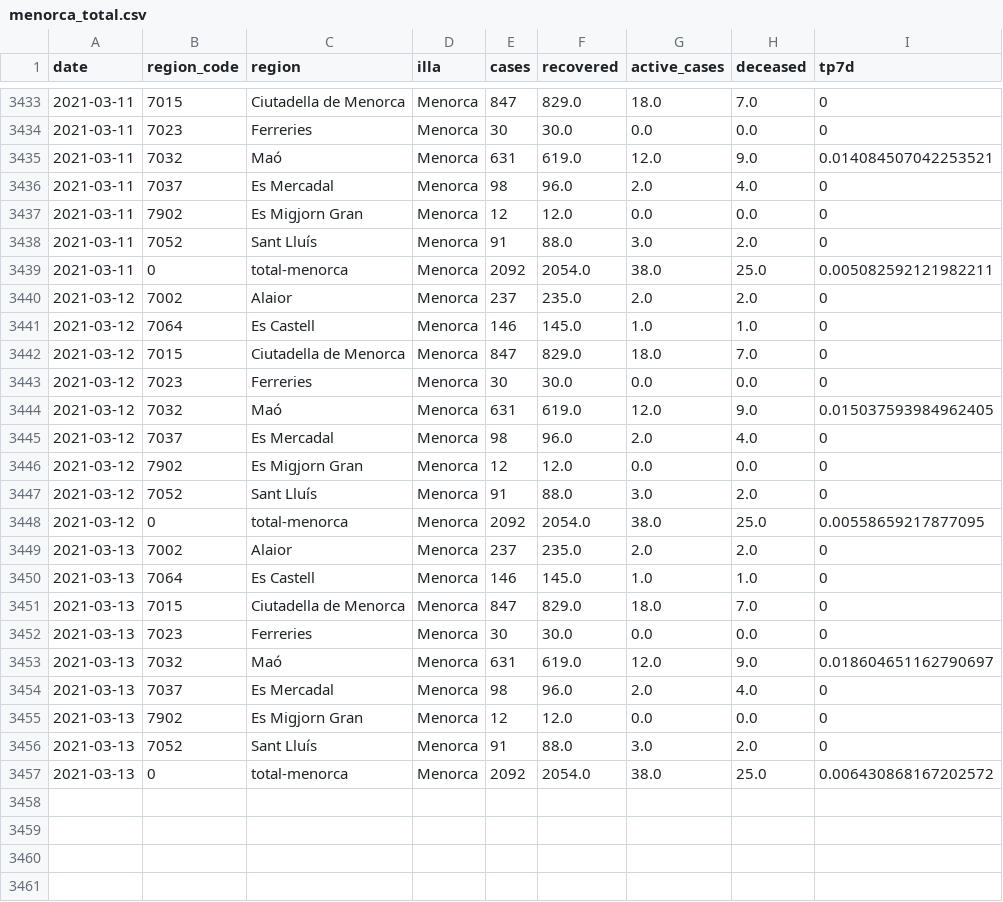
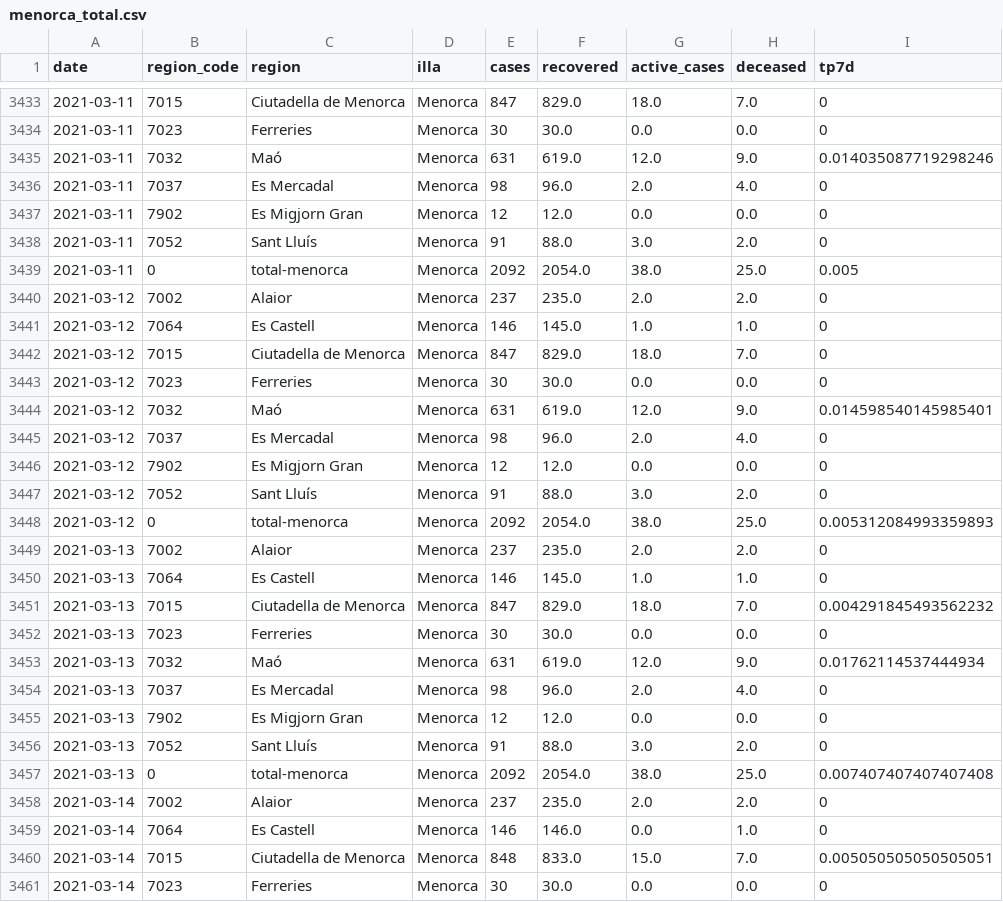
Before and after one commit to jaumeperello/covid_ib, a CSV file: data/menorca_total.csv, drawn as a sheet; only a part is shown, gaps mark what is left out; the diff covers the shown part only.

Commit message:
data auto updated

```diff
--- a/data/menorca_total.csv
+++ b/data/menorca_total.csv
@@ -3434,3 +3434,3 @@ date,region_code,region,illa,cases,recovered,active_cases,deceased,tp7d
 2021-03-11,7023,Ferreries,Menorca,30,30.0,0.0,0.0,0
-2021-03-11,7032,Maó,Menorca,631,619.0,12.0,9.0,0.014084507042253521
+2021-03-11,7032,Maó,Menorca,631,619.0,12.0,9.0,0.014035087719298246
 2021-03-11,7037,Es Mercadal,Menorca,98,96.0,2.0,4.0,0
@@ -3438,3 +3438,3 @@ date,region_code,region,illa,cases,recovered,active_cases,deceased,tp7d
 2021-03-11,7052,Sant Lluís,Menorca,91,88.0,3.0,2.0,0
-2021-03-11,0,total-menorca,Menorca,2092,2054.0,38.0,25.0,0.005082592121982211
+2021-03-11,0,total-menorca,Menorca,2092,2054.0,38.0,25.0,0.005
 2021-03-12,7002,Alaior,Menorca,237,235.0,2.0,2.0,0
@@ -3443,3 +3443,3 @@ date,region_code,region,illa,cases,recovered,active_cases,deceased,tp7d
 2021-03-12,7023,Ferreries,Menorca,30,30.0,0.0,0.0,0
-2021-03-12,7032,Maó,Menorca,631,619.0,12.0,9.0,0.015037593984962405
+2021-03-12,7032,Maó,Menorca,631,619.0,12.0,9.0,0.014598540145985401
 2021-03-12,7037,Es Mercadal,Menorca,98,96.0,2.0,4.0,0
@@ -3447,8 +3447,8 @@ date,region_code,region,illa,cases,recovered,active_cases,deceased,tp7d
 2021-03-12,7052,Sant Lluís,Menorca,91,88.0,3.0,2.0,0
-2021-03-12,0,total-menorca,Menorca,2092,2054.0,38.0,25.0,0.00558659217877095
+2021-03-12,0,total-menorca,Menorca,2092,2054.0,38.0,25.0,0.005312084993359893
 2021-03-13,7002,Alaior,Menorca,237,235.0,2.0,2.0,0
 2021-03-13,7064,Es Castell,Menorca,146,145.0,1.0,1.0,0
-2021-03-13,7015,Ciutadella de Menorca,Menorca,847,829.0,18.0,7.0,0
+2021-03-13,7015,Ciutadella de Menorca,Menorca,847,829.0,18.0,7.0,0.004291845493562232
 2021-03-13,7023,Ferreries,Menorca,30,30.0,0.0,0.0,0
-2021-03-13,7032,Maó,Menorca,631,619.0,12.0,9.0,0.018604651162790697
+2021-03-13,7032,Maó,Menorca,631,619.0,12.0,9.0,0.01762114537444934
 2021-03-13,7037,Es Mercadal,Menorca,98,96.0,2.0,4.0,0
@@ -3456,2 +3456,6 @@ date,region_code,region,illa,cases,recovered,active_cases,deceased,tp7d
 2021-03-13,7052,Sant Lluís,Menorca,91,88.0,3.0,2.0,0
-2021-03-13,0,total-menorca,Menorca,2092,2054.0,38.0,25.0,0.006430868167202572
+2021-03-13,0,total-menorca,Menorca,2092,2054.0,38.0,25.0,0.007407407407407408
+2021-03-14,7002,Alaior,Menorca,237,235.0,2.0,2.0,0
+2021-03-14,7064,Es Castell,Menorca,146,146.0,0.0,1.0,0
+2021-03-14,7015,Ciutadella de Menorca,Menorca,848,833.0,15.0,7.0,0.005050505050505051
+2021-03-14,7023,Ferreries,Menorca,30,30.0,0.0,0.0,0
```
Also changed, not shown: 5 added rows elsewhere in this file, data/balears_total.csv, data/eivissa_total.csv, 2 other files.
